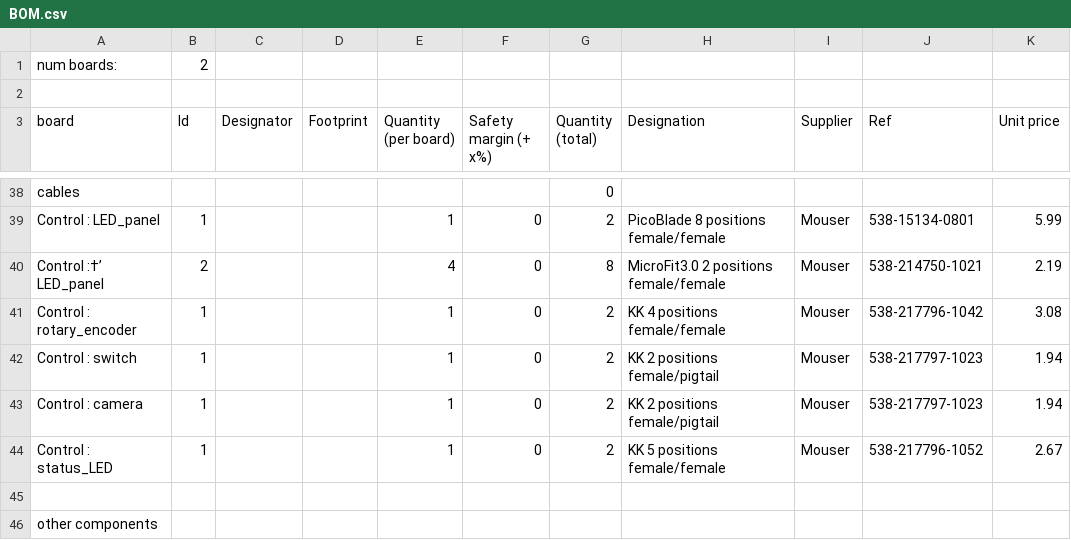
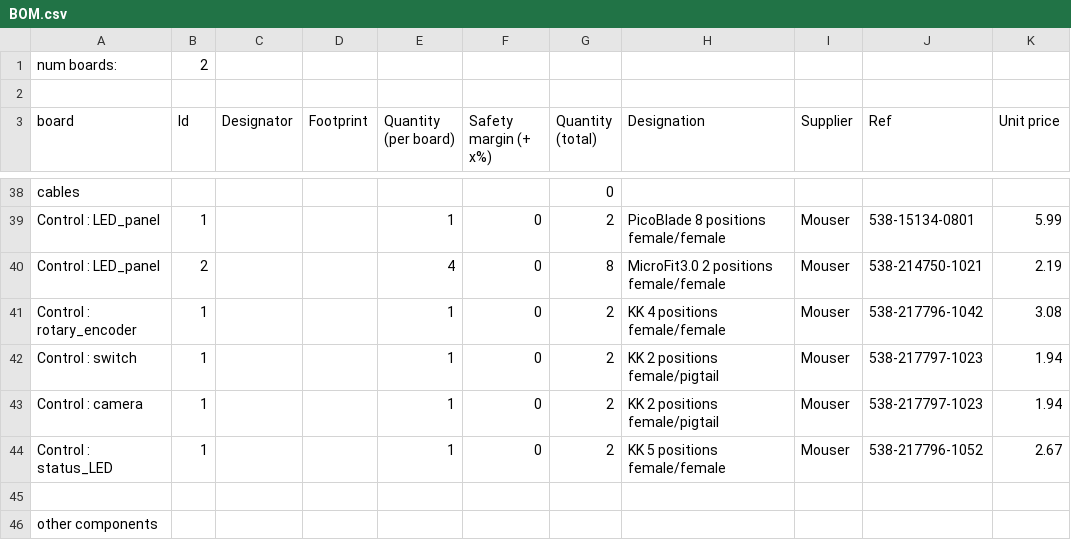
Before and after one commit to ElTinmar/IR_LED, a CSV file: hardware/BOM.csv, drawn as a sheet; only a part is shown, gaps mark what is left out; the diff names each change by its address in the sheet, - before the commit and + after, or states it on an @@ line.

Commit message:
weird char

```diff
--- a/hardware/BOM.csv
+++ b/hardware/BOM.csv
-A40 (board): Control :†’ LED_panel
+A40 (board): Control : LED_panel
```
